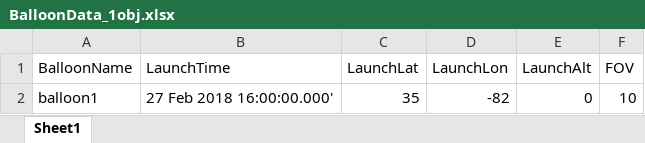
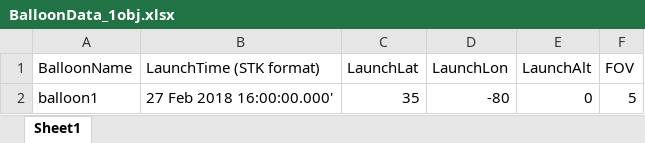
Before and after one commit to stephen-noel/BalloonConstellationGUI, an Excel workbook: testCustomFile/BalloonData_1obj.xlsx, sheet Sheet1, drawn as a sheet; values as stored, in another font and other column widths than the file's, no borders; the diff names each change by its address in the sheet, - before the commit and + after, or states it on an @@ line.

```diff
--- a/testCustomFile/BalloonData_1obj.xlsx (sheet Sheet1)
+++ b/testCustomFile/BalloonData_1obj.xlsx (sheet Sheet1)
-B1: LaunchTime
+B1: LaunchTime (STK format)
-D2 (LaunchLon): -82
+D2 (LaunchLon): -80
-F2 (FOV): 10
+F2 (FOV): 5
```
Also changed, not shown: 3 other files.
